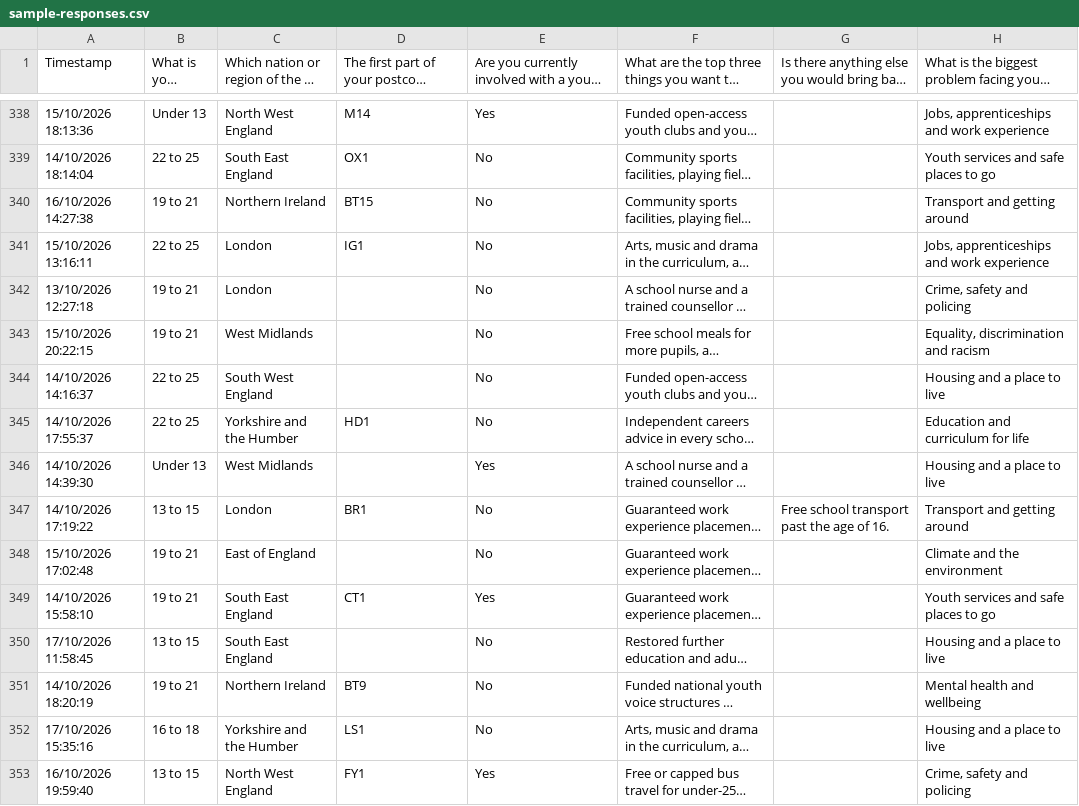
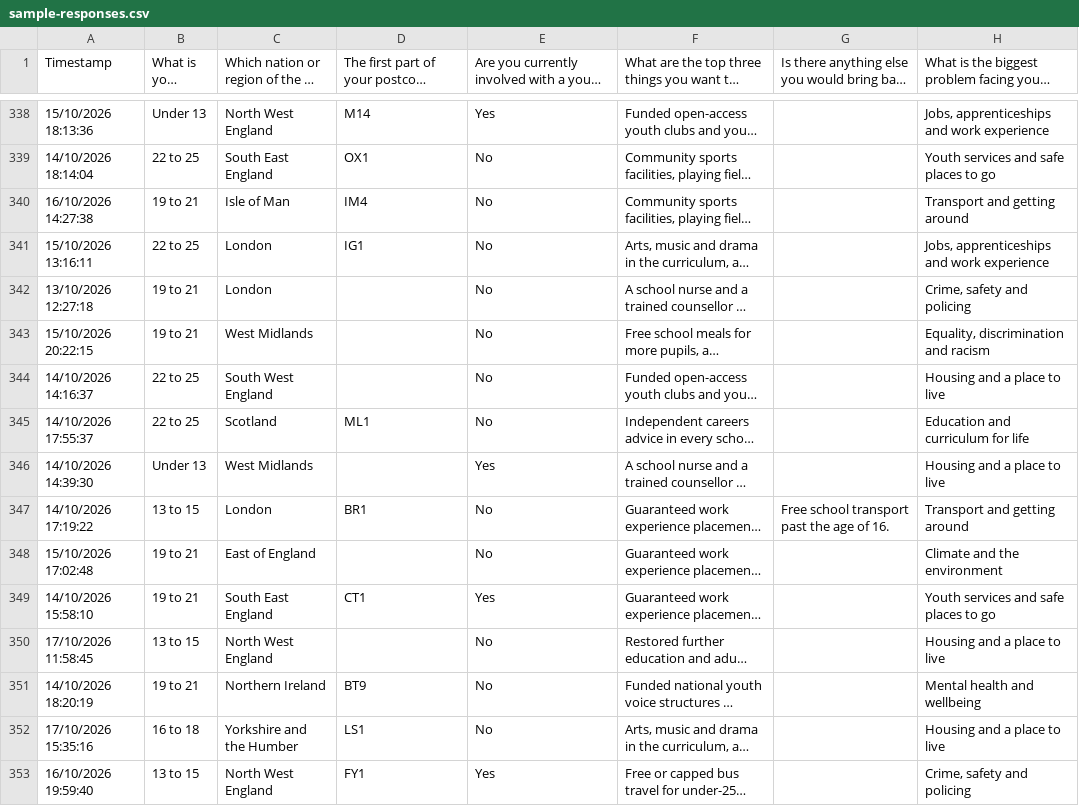
Before and after one commit to jasbritt/consultation, a CSV file: assets/data/sample-responses.csv, drawn as a sheet; only a part is shown, gaps mark what is left out; long unchanged cells end in …; the diff covers the shown part only; the diff names each change by its address in the sheet, - before the commit and + after, or states it on an @@ line.

```diff
--- a/assets/data/sample-responses.csv
+++ b/assets/data/sample-responses.csv
-C340: Northern Ireland
+C340: Isle of Man
-D340: BT15
+D340: IM4
-C345: Yorkshire and the Humber
+C345: Scotland
-D345: HD1
+D345: ML1
-C350: South East England
+C350: North West England
```
Also changed, not shown: 183 edited cells elsewhere in this file, 12 other files.
